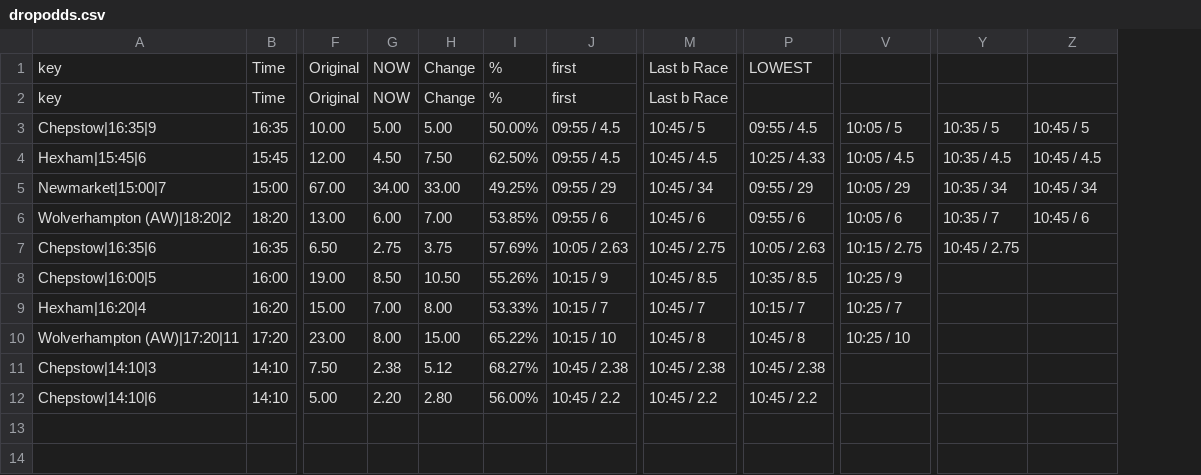
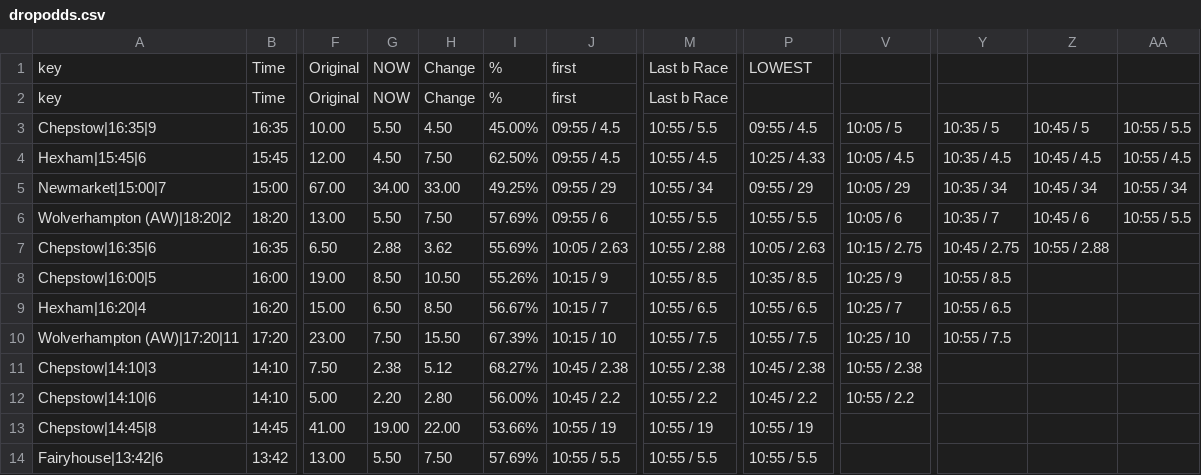
Before and after one commit to ukhorse888uk/dashboard, a CSV file: csv/dropodds.csv, drawn as a sheet; only a part is shown, gaps mark what is left out; removed rows and columns are numbered as before the commit, all else as after; rows hold the shown columns only; the diff names each change by its address in the sheet, - before the commit and + after, or states it on an @@ line.

```diff
--- a/csv/dropodds.csv
+++ b/csv/dropodds.csv
-column M, rows 1-12: Last b Race | Last b Race | 10:45 / 5 | 10:45 / 4.5 | 10:45 / 34 | 10:45 / 6 | 10:45 / 2.75 | 10:45 / 8.5 | 10:45 / 7 | 10:45 / 8 | 10:45 / 2.38 | 10:45 / 2.2
+column M, rows 1-12: Last b Race | Last b Race | 10:55 / 5.5 | 10:55 / 4.5 | 10:55 / 34 | 10:55 / 5.5 | 10:55 / 2.88 | 10:55 / 8.5 | 10:55 / 6.5 | 10:55 / 7.5 | 10:55 / 2.38 | 10:55 / 2.2
+column AA, rows 3-6: 10:55 / 5.5 | 10:55 / 4.5 | 10:55 / 34 | 10:55 / 5.5
-G3: 5.00
+G3: 5.50
-H3: 5.00
+H3: 4.50
-I3: 50.00%
+I3: 45.00%
-G6: 6.00
+G6: 5.50
-H6: 7.00
+H6: 7.50
-I6: 53.85%
+I6: 57.69%
-P6: 09:55 / 6
+P6: 10:55 / 5.5
-G7: 2.75
+G7: 2.88
-H7: 3.75
+H7: 3.62
-I7: 57.69%
+I7: 55.69%
-Z7: (empty)
+Z7: 10:55 / 2.88
-Y8: (empty)
+Y8: 10:55 / 8.5
-G9: 7.00
+G9: 6.50
-H9: 8.00
+H9: 8.50
-I9: 53.33%
+I9: 56.67%
-P9: 10:15 / 7
+P9: 10:55 / 6.5
-Y9: (empty)
+Y9: 10:55 / 6.5
-G10: 8.00
+G10: 7.50
-H10: 15.00
+H10: 15.50
-I10: 65.22%
+I10: 67.39%
-P10: 10:45 / 8
+P10: 10:55 / 7.5
-Y10: (empty)
+Y10: 10:55 / 7.5
-V11: (empty)
+V11: 10:55 / 2.38
-V12: (empty)
+V12: 10:55 / 2.2
+row 13: Chepstow|14:45|8 | 14:45 | 41.00 | 19.00 | 22.00 | 53.66% | 10:55 / 19 | 10:55 / 19 | 10:55 / 19
+row 14: Fairyhouse|13:42|6 | 13:42 | 13.00 | 5.50 | 7.50 | 57.69% | 10:55 / 5.5 | 10:55 / 5.5 | 10:55 / 5.5
```
Also changed, not shown: csv/racecard2.csv.
